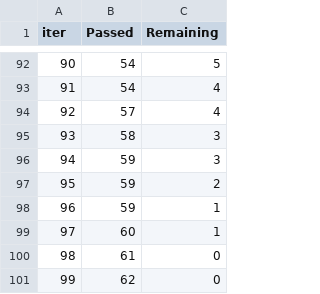
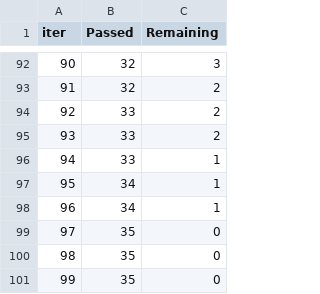
Before and after one commit to lucassantosf/python, a TSV file: machine_learning/section_5/catboost_info/time_left.tsv, drawn as a sheet; only a part is shown, gaps mark what is left out; the diff covers the shown part only.

```diff
--- a/machine_learning/section_5/catboost_info/time_left.tsv
+++ b/machine_learning/section_5/catboost_info/time_left.tsv
@@ -92,10 +92,10 @@ iter	Passed	Remaining
-90	54	5
-91	54	4
-92	57	4
-93	58	3
-94	59	3
-95	59	2
-96	59	1
-97	60	1
-98	61	0
-99	62	0
+90	32	3
+91	32	2
+92	33	2
+93	33	2
+94	33	1
+95	34	1
+96	34	1
+97	35	0
+98	35	0
+99	35	0
```
Also changed, not shown: 174 edited cells elsewhere in this file, 6 other files.
